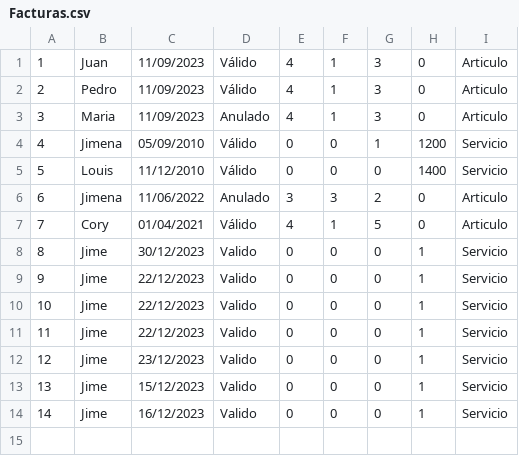
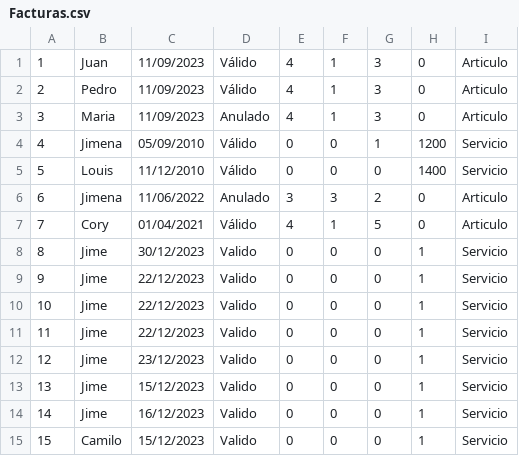
Before and after one commit to 2023-Semestre-2/proyecto-1-geovanni-jimena-y-camilo, a CSV file: TiendaCiclismo/Facturas.csv, drawn as a sheet.

```diff
--- a/TiendaCiclismo/Facturas.csv
+++ b/TiendaCiclismo/Facturas.csv
@@ -14 +14,2 @@
 14,Jime,16/12/2023,Valido,0,0,0,1,Servicio,
+15,Camilo,15/12/2023,Valido,0,0,0,1,Servicio,
```
Also changed, not shown: 2 other files.
